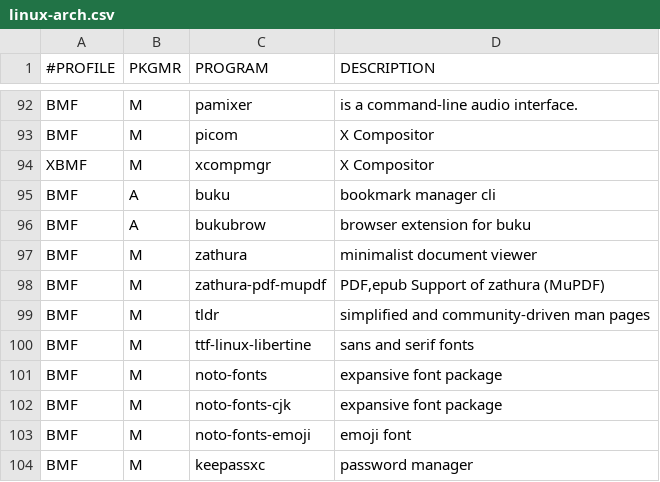
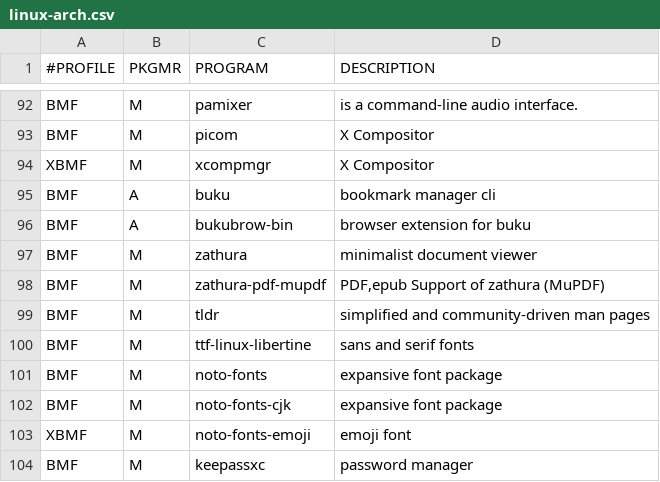
Before and after one commit to romariorobby/dotfiles, a CSV file: prog/linux-arch.csv, drawn as a sheet; only a part is shown, gaps mark what is left out.

Commit message:
prog: update linux-arch

```diff
--- a/prog/linux-arch.csv
+++ b/prog/linux-arch.csv
@@ -95,3 +95,3 @@ XBMF,M,xcompmgr,"X Compositor"
 BMF,A,buku,"bookmark manager cli"
-BMF,A,bukubrow,"browser extension for buku"
+BMF,A,bukubrow-bin,"browser extension for buku"
 BMF,M,zathura,"minimalist document viewer"
@@ -102,3 +102,3 @@ BMF,M,noto-fonts,"expansive font package"
 BMF,M,noto-fonts-cjk,"expansive font package"
-BMF,M,noto-fonts-emoji,"emoji font"
+XBMF,M,noto-fonts-emoji,"emoji font"
 BMF,M,keepassxc,"password manager"
```
